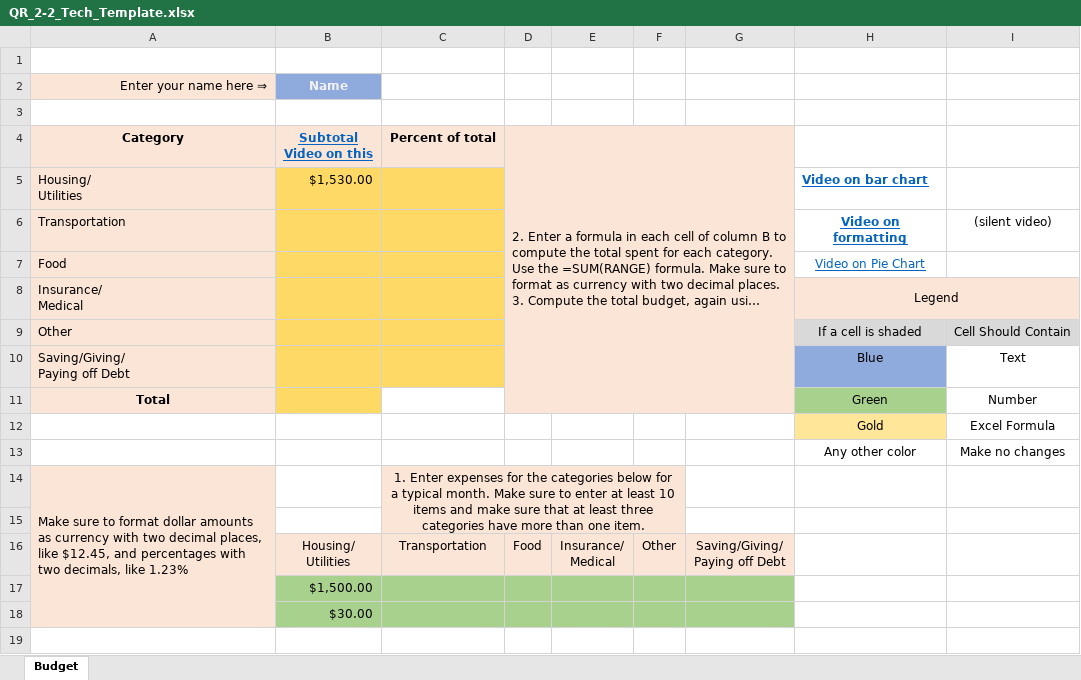
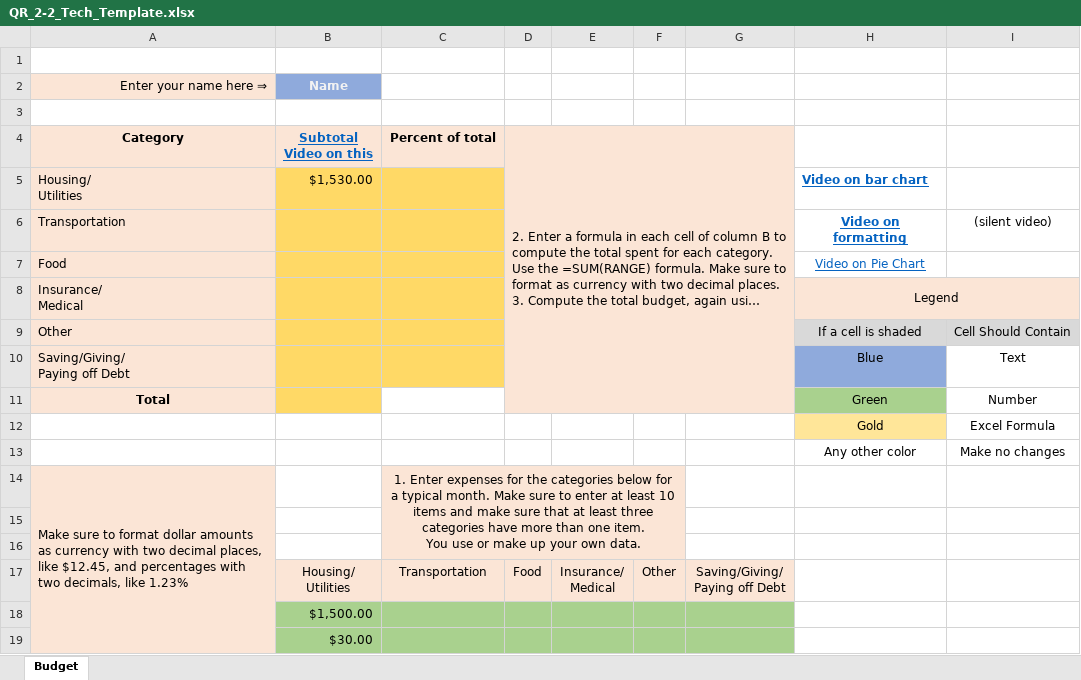
Before and after one commit to ketchers/Teaching, an Excel workbook: 144F20/Topic 2/QR_2-2_Tech_Template.xlsx, sheet Budget, drawn as a sheet; long unchanged cells end in …; values as stored, in another font and other column widths than the file's, no borders; conditional formats not drawn; ↵ is a line break in a cell; the diff names each change by its address in the sheet, - before the commit and + after, or states it on an @@ line.

Commit message:
commit

```diff
--- a/144F20/Topic 2/QR_2-2_Tech_Template.xlsx (sheet Budget)
+++ b/144F20/Topic 2/QR_2-2_Tech_Template.xlsx (sheet Budget)
-C14: …one item.
+C14: …one item. ↵ You use or make up your own data.
+row 15: (empty)
```
